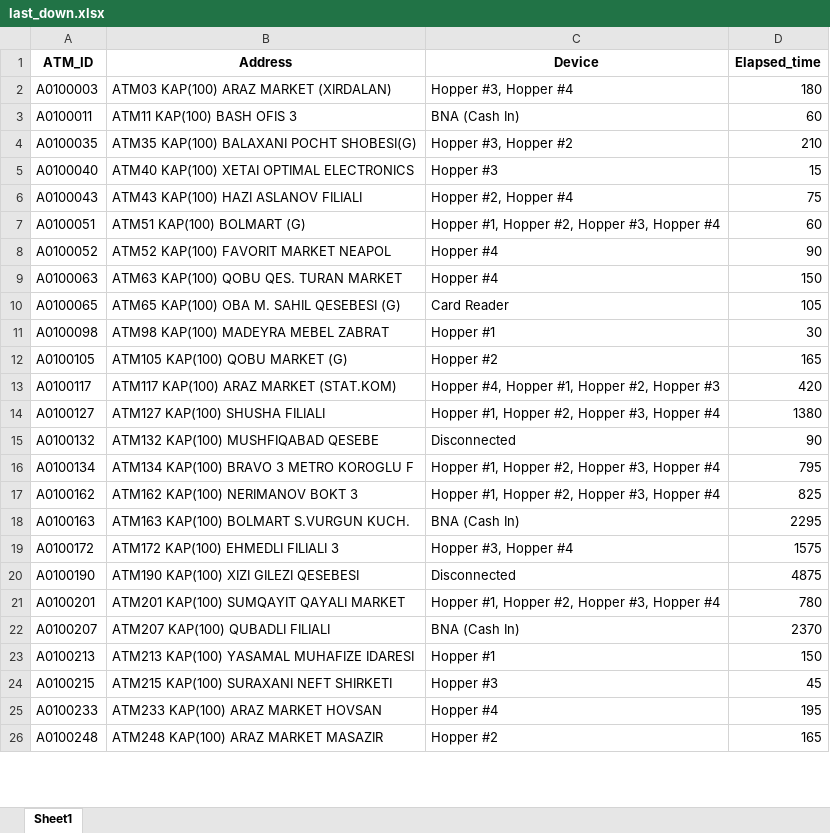
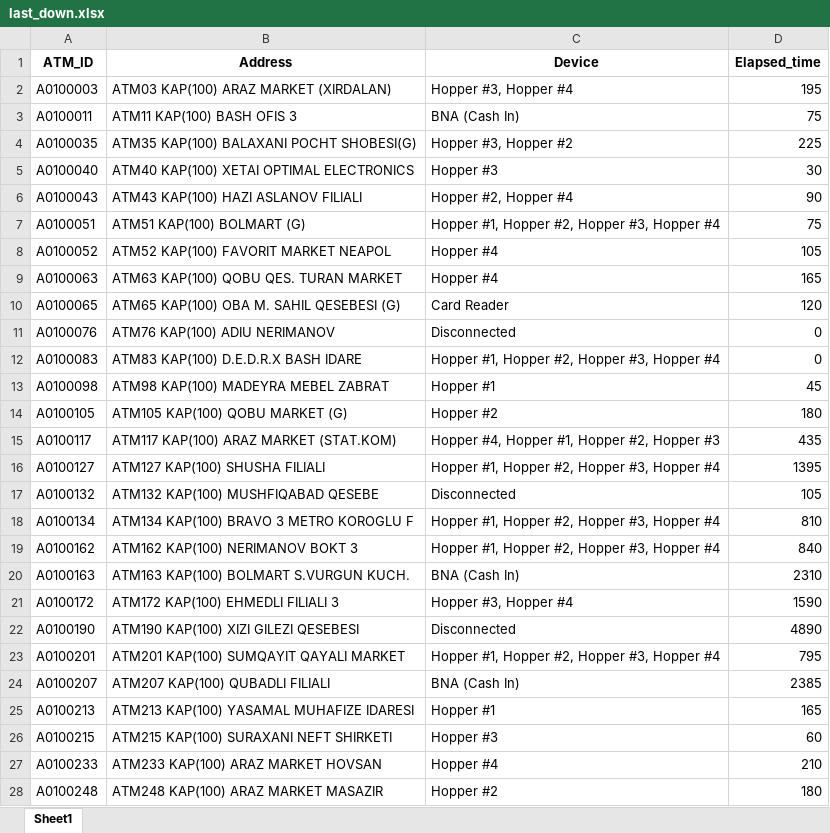
Before and after one commit to kbturgut090/fimi, an Excel workbook: last_down.xlsx, sheet Sheet1, drawn as a sheet; only a part is shown; values as stored, in another font and other column widths than the file's, no borders; addresses are those after the commit; the diff covers the shown part only; the diff names each change by its address in the sheet, - before the commit and + after, or states it on an @@ line.

```diff
--- a/last_down.xlsx (sheet Sheet1)
+++ b/last_down.xlsx (sheet Sheet1)
-D2 (Elapsed_time): 180
+D2 (Elapsed_time): 195
-D3 (Elapsed_time): 60
+D3 (Elapsed_time): 75
-D4 (Elapsed_time): 210
+D4 (Elapsed_time): 225
-D5 (Elapsed_time): 15
+D5 (Elapsed_time): 30
-D6 (Elapsed_time): 75
+D6 (Elapsed_time): 90
-D7 (Elapsed_time): 60
+D7 (Elapsed_time): 75
-D8 (Elapsed_time): 90
+D8 (Elapsed_time): 105
-D9 (Elapsed_time): 150
+D9 (Elapsed_time): 165
-D10 (Elapsed_time): 105
+D10 (Elapsed_time): 120
+row 11: A0100076 | ATM76 KAP(100) ADIU NERIMANOV | Disconnected | 0
+row 12: A0100083 | ATM83 KAP(100) D.E.D.R.X BASH IDARE | Hopper #1, Hopper #2, Hopper #3, Hopper #4 | 0
-D13 (Elapsed_time): 30
+D13 (Elapsed_time): 45
-D14 (Elapsed_time): 165
+D14 (Elapsed_time): 180
-D15 (Elapsed_time): 420
+D15 (Elapsed_time): 435
-D16 (Elapsed_time): 1380
+D16 (Elapsed_time): 1395
-D17 (Elapsed_time): 90
+D17 (Elapsed_time): 105
-D18 (Elapsed_time): 795
+D18 (Elapsed_time): 810
-D19 (Elapsed_time): 825
+D19 (Elapsed_time): 840
-D20 (Elapsed_time): 2295
+D20 (Elapsed_time): 2310
-D21 (Elapsed_time): 1575
+D21 (Elapsed_time): 1590
-D22 (Elapsed_time): 4875
+D22 (Elapsed_time): 4890
-D23 (Elapsed_time): 780
+D23 (Elapsed_time): 795
-D24 (Elapsed_time): 2370
+D24 (Elapsed_time): 2385
-D25 (Elapsed_time): 150
+D25 (Elapsed_time): 165
-D26 (Elapsed_time): 45
+D26 (Elapsed_time): 60
-D27 (Elapsed_time): 195
+D27 (Elapsed_time): 210
-D28 (Elapsed_time): 165
+D28 (Elapsed_time): 180
```
Also changed, not shown: other rows of this sheet.
